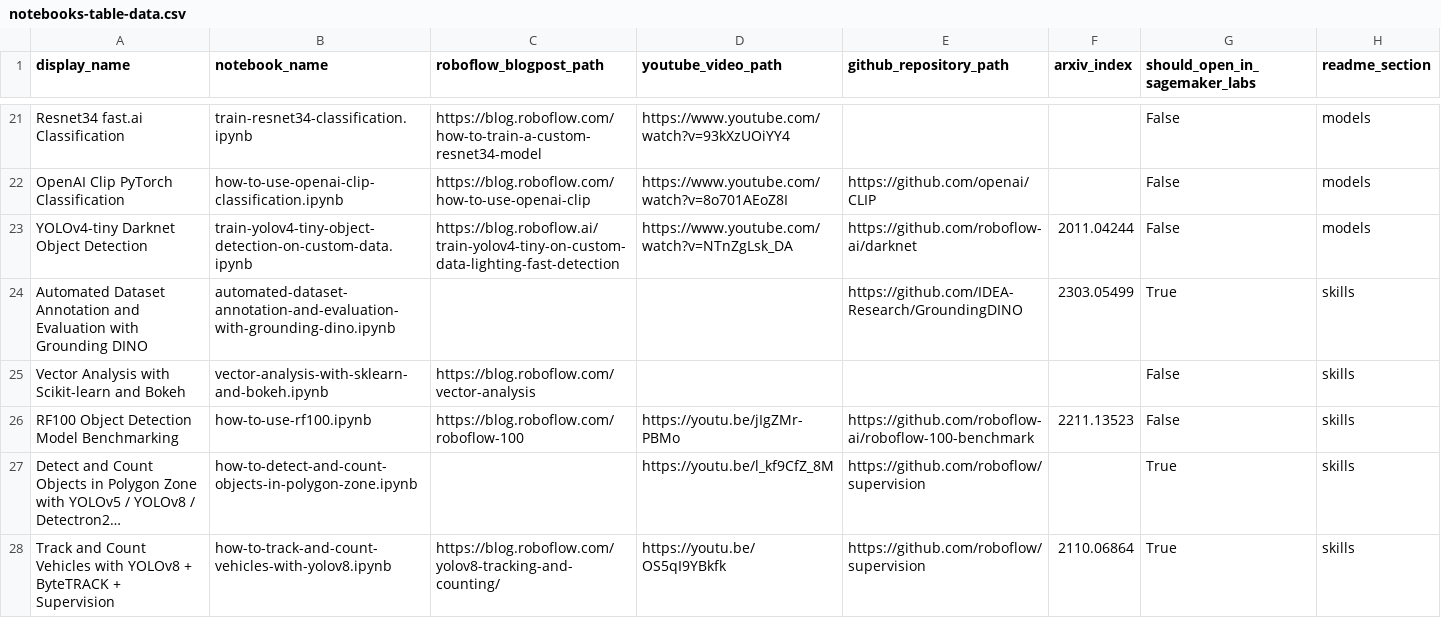
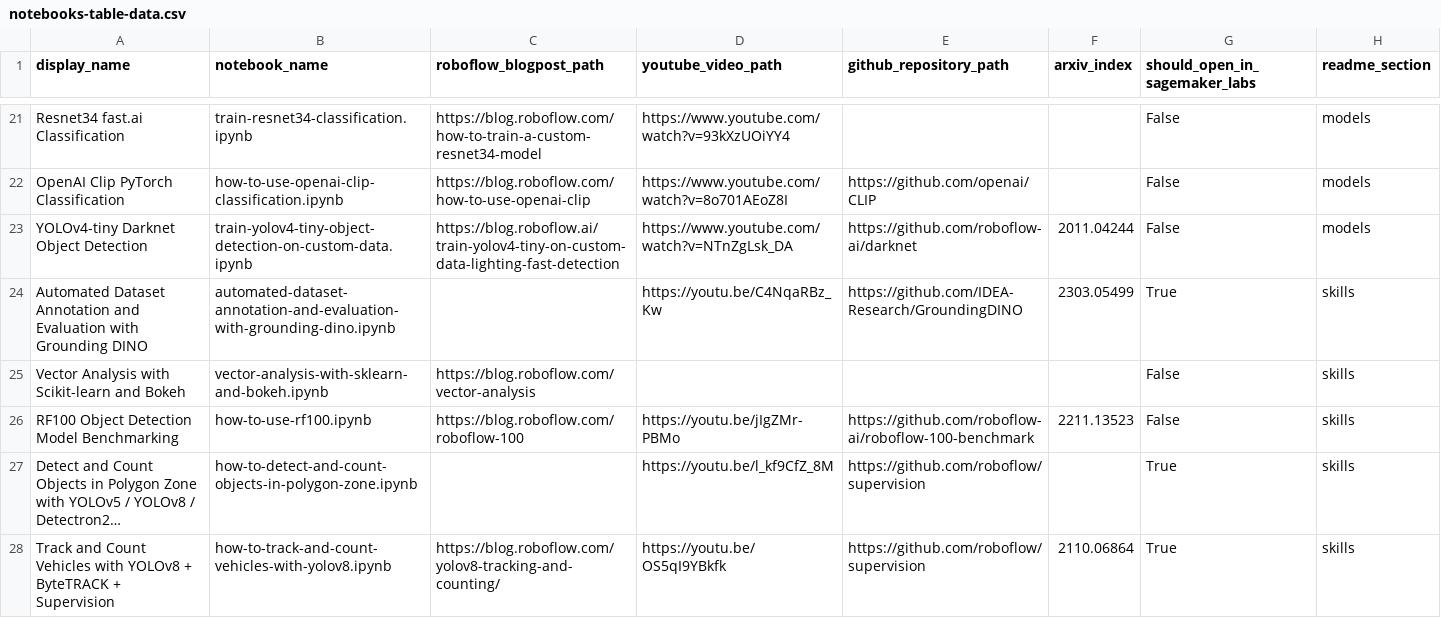
Before and after one commit to roboflow/notebooks, a CSV file: automation/notebooks-table-data.csv, drawn as a sheet; only a part is shown, gaps mark what is left out; long unchanged cells end in ….

Commit message:
🎬 link to Automated Dataset Annotation and Evaluation with Grounding DINO video

```diff
--- a/automation/notebooks-table-data.csv
+++ b/automation/notebooks-table-data.csv
@@ -23,3 +23,3 @@ OpenAI Clip PyTorch Classification, how-to-use-openai-clip-classification.ipynb,
 YOLOv4-tiny Darknet Object Detection, train-yolov4-tiny-object-detection-on-custom-data.ipynb, https://blog.roboflow.ai/train-yolov4-tiny-on-custom-data-lighting-fast-detection, https://www.youtube.com/watch?v=NTnZgLsk_DA, https://github.com/roboflow-ai/darknet, 2011.04244, False, models
-Automated Dataset Annotation and Evaluation with Grounding DINO, automated-dataset-annotation-and-evaluation-with-grounding-dino.ipynb, , , https://github.com/IDEA-Research/GroundingDINO, 2303.05499, True, skills
+Automated Dataset Annotation and Evaluation with Grounding DINO, automated-dataset-annotation-and-evaluation-with-grounding-dino.ipynb, , https://youtu.be/C4NqaRBz_Kw, https://github.com/IDEA-Research/GroundingDINO, 2303.05499, True, skills
 Vector Analysis with Scikit-learn and Bokeh, vector-analysis-with-sklearn-and-bokeh.ipynb, https://blog.roboflow.com/vector-analysis, , , , False, skills
```
Also changed, not shown: 1 other file.
